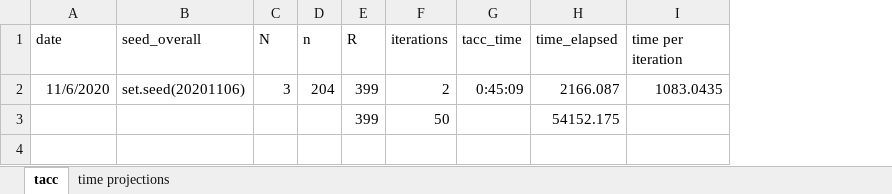
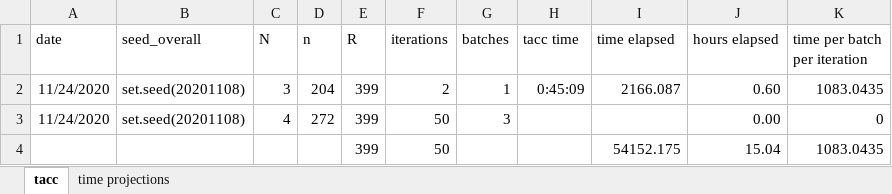
Before and after one commit to meghapsimatrix/dissertation_sim, an Excel workbook: sim_tacc_James/development_log.xlsx, sheet tacc, drawn as a sheet; values as stored, in another font and other column widths than the file's, no borders; addresses are those after the commit; the diff names each change by its address in the sheet, - before the commit and + after, or states it on an @@ line.

```diff
--- a/sim_tacc_James/development_log.xlsx (sheet tacc)
+++ b/sim_tacc_James/development_log.xlsx (sheet tacc)
+column G (batches), row 2: 1
+column J (hours elapsed), row 2: 0.60; row 4: 15.04
-H1: tacc_time
+H1: tacc time
-I1: time_elapsed
+I1: time elapsed
-K1: time per iteration
+K1: time per batch per iteration
-A2 (date): 11/6/2020
+A2 (date): 11/24/2020
-B2 (seed_overall): set.seed(20201106)
+B2 (seed_overall): set.seed(20201108)
+row 3: 11/24/2020 | set.seed(20201108) | 4 | 272 | 399 | 50 | 3 |  |  | 0.00 | 0
-K4 (time per batch per iteration): (empty)
+K4 (time per batch per iteration): 1083.0435
```
Also changed, not shown: sheet time projections, formulas that keep their value, 3 other files.
